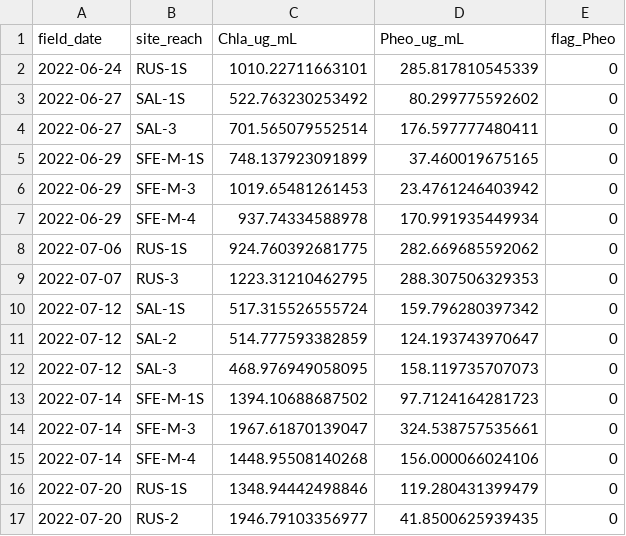
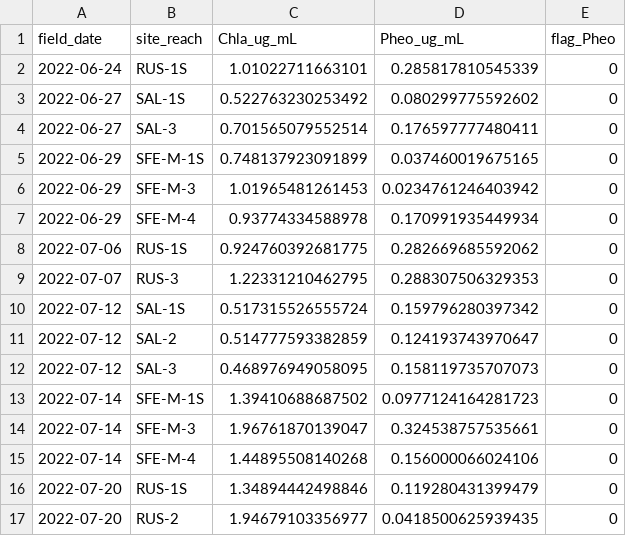
Before and after one commit to jzabrecky/ATX-community-norcal, a CSV file: data/NT_rock_scrapes_misc/rock_scrape_chla.csv, drawn as a sheet; only a part is shown; the diff covers the shown part only.

```diff
--- a/data/NT_rock_scrapes_misc/rock_scrape_chla.csv
+++ b/data/NT_rock_scrapes_misc/rock_scrape_chla.csv
@@ -1,17 +1,17 @@
 "field_date","site_reach","Chla_ug_mL","Pheo_ug_mL","flag_Pheo"
-2022-06-24,"RUS-1S",1010.22711663101,285.817810545339,0
-2022-06-27,"SAL-1S",522.763230253492,80.299775592602,0
-2022-06-27,"SAL-3",701.565079552514,176.597777480411,0
-2022-06-29,"SFE-M-1S",748.137923091899,37.460019675165,0
-2022-06-29,"SFE-M-3",1019.65481261453,23.4761246403942,0
-2022-06-29,"SFE-M-4",937.74334588978,170.991935449934,0
-2022-07-06,"RUS-1S",924.760392681775,282.669685592062,0
-2022-07-07,"RUS-3",1223.31210462795,288.307506329353,0
-2022-07-12,"SAL-1S",517.315526555724,159.796280397342,0
-2022-07-12,"SAL-2",514.777593382859,124.193743970647,0
-2022-07-12,"SAL-3",468.976949058095,158.119735707073,0
-2022-07-14,"SFE-M-1S",1394.10688687502,97.7124164281723,0
-2022-07-14,"SFE-M-3",1967.61870139047,324.538757535661,0
-2022-07-14,"SFE-M-4",1448.95508140268,156.000066024106,0
-2022-07-20,"RUS-1S",1348.94442498846,119.280431399479,0
-2022-07-20,"RUS-2",1946.79103356977,41.8500625939435,0
+2022-06-24,"RUS-1S",1.01022711663101,0.285817810545339,0
+2022-06-27,"SAL-1S",0.522763230253492,0.080299775592602,0
+2022-06-27,"SAL-3",0.701565079552514,0.176597777480411,0
+2022-06-29,"SFE-M-1S",0.748137923091899,0.037460019675165,0
+2022-06-29,"SFE-M-3",1.01965481261453,0.0234761246403942,0
+2022-06-29,"SFE-M-4",0.93774334588978,0.170991935449934,0
+2022-07-06,"RUS-1S",0.924760392681775,0.282669685592062,0
+2022-07-07,"RUS-3",1.22331210462795,0.288307506329353,0
+2022-07-12,"SAL-1S",0.517315526555724,0.159796280397342,0
+2022-07-12,"SAL-2",0.514777593382859,0.124193743970647,0
+2022-07-12,"SAL-3",0.468976949058095,0.158119735707073,0
+2022-07-14,"SFE-M-1S",1.39410688687502,0.0977124164281723,0
+2022-07-14,"SFE-M-3",1.96761870139047,0.324538757535661,0
+2022-07-14,"SFE-M-4",1.44895508140268,0.156000066024106,0
+2022-07-20,"RUS-1S",1.34894442498846,0.119280431399479,0
+2022-07-20,"RUS-2",1.94679103356977,0.0418500625939435,0
```
Also changed, not shown: 90 edited cells elsewhere in this file, data/NT_rock_scrapes_misc/NT_misc_data.csv, 2 other files.
